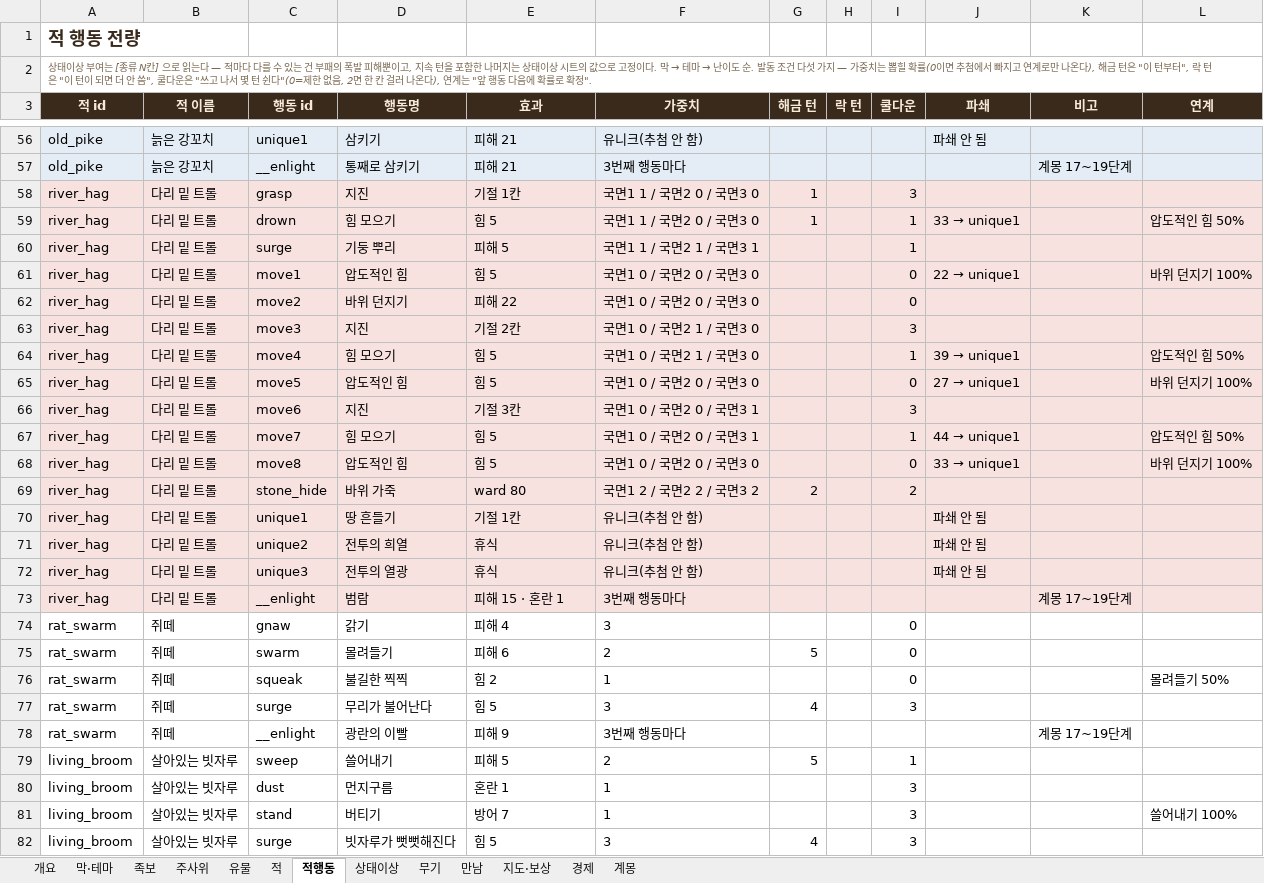
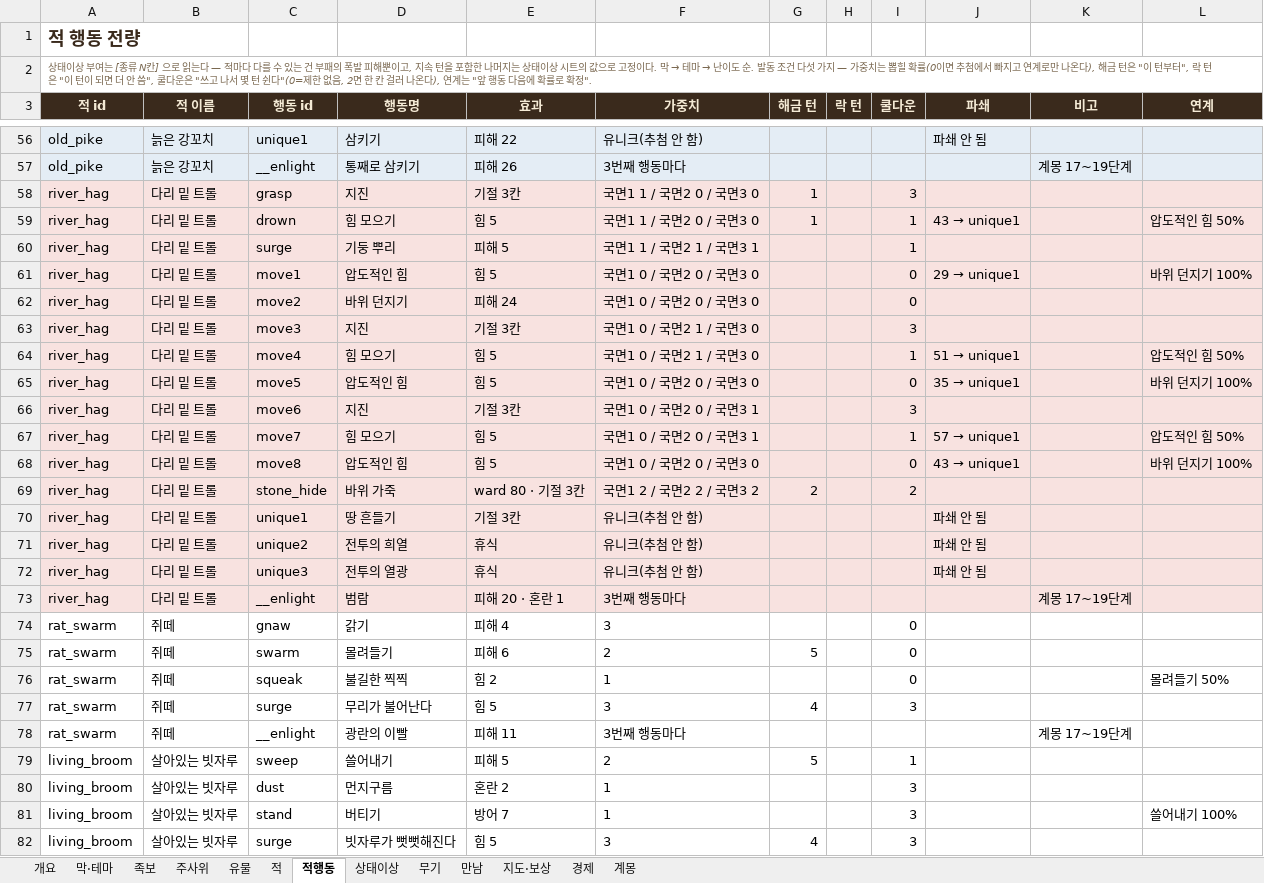
Before and after one commit to sepi-toolbox/Redhood, an Excel workbook: docs/REDHOOD_game_db.xlsx, sheet 적행동, drawn as a sheet; only a part is shown, gaps mark what is left out; values as stored, in another font and other column widths than the file's, no borders; the diff covers the shown part only; the diff names each change by its address in the sheet, - before the commit and + after, or states it on an @@ line.

```diff
--- a/docs/REDHOOD_game_db.xlsx (sheet 적행동)
+++ b/docs/REDHOOD_game_db.xlsx (sheet 적행동)
-E56 (효과): 피해 21
+E56 (효과): 피해 22
-E57 (효과): 피해 21
+E57 (효과): 피해 26
-E58 (효과): 기절 1칸
+E58 (효과): 기절 3칸
@@ J59 (파쇄): 33 → unique1 → 43 → unique1 @@
@@ J61 (파쇄): 22 → unique1 → 29 → unique1 @@
-E62 (효과): 피해 22
+E62 (효과): 피해 24
-E63 (효과): 기절 2칸
+E63 (효과): 기절 3칸
@@ J64 (파쇄): 39 → unique1 → 51 → unique1 @@
@@ J65 (파쇄): 27 → unique1 → 35 → unique1 @@
@@ J67 (파쇄): 44 → unique1 → 57 → unique1 @@
@@ J68 (파쇄): 33 → unique1 → 43 → unique1 @@
-E69 (효과): ward 80
+E69 (효과): ward 80 · 기절 3칸
-E70 (효과): 기절 1칸
+E70 (효과): 기절 3칸
-E73 (효과): 피해 15 · 혼란 1
+E73 (효과): 피해 20 · 혼란 1
-E78 (효과): 피해 9
+E78 (효과): 피해 11
-E80 (효과): 혼란 1
+E80 (효과): 혼란 2
```
Also changed, not shown: 130 edited cells elsewhere in this sheet, sheet 개요, 13 other files.
